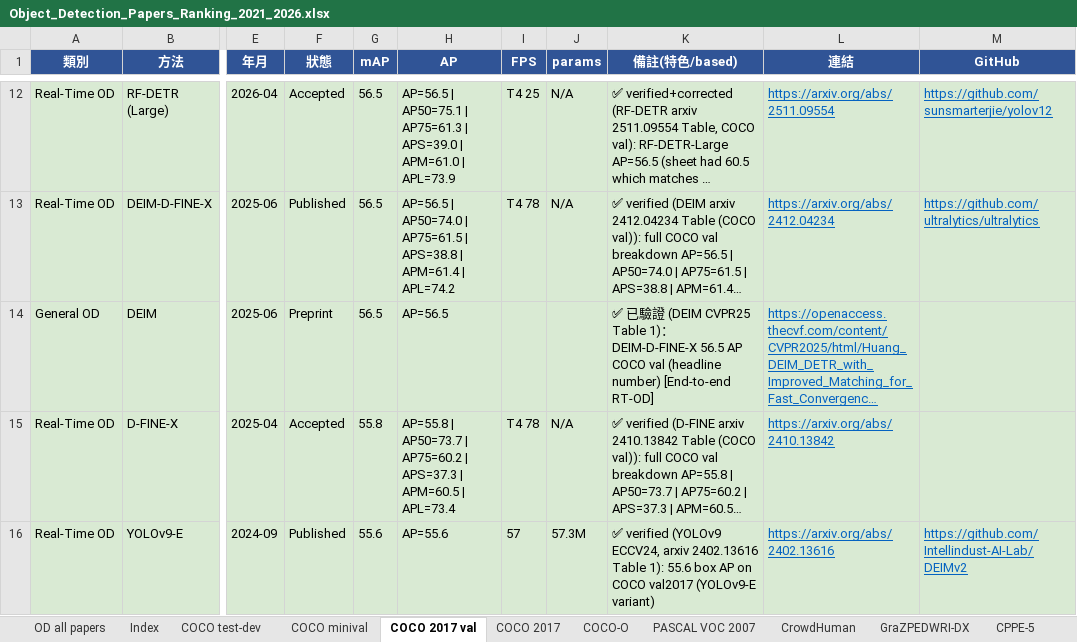
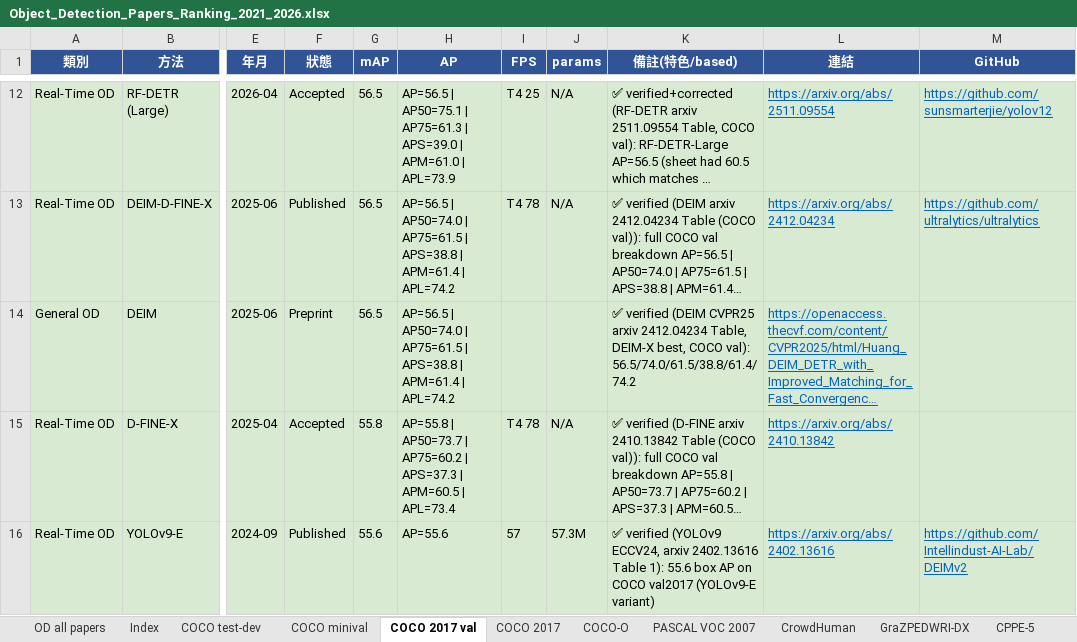
Before and after one commit to 112378074/NTUT-IVI-Lab--SOTA-Literature-Viewer, an Excel workbook: Object_Detection_Papers_Ranking_2021_2026.xlsx, sheet COCO 2017 val, drawn as a sheet; only a part is shown, gaps mark what is left out; long unchanged cells end in …; values as stored, in another font and other column widths than the file's, no borders; the diff names each change by its address in the sheet, - before the commit and + after, or states it on an @@ line.

Commit message:
OD PDF-verify loop batch 4 (56/125): DEIM ✅ COCO val 56.5 full breakdown; flagged via PDF — Test-Time Backdoor(security)/ROD-MLLM(referring)/Towards RAW(RAW domain)/Pseudo Visible(thermal)/Generative Replay(incremental)/Fractal Calibration(LVIS)/ReDiffDet(DIOR-R oriented, visual read)

```diff
--- a/Object_Detection_Papers_Ranking_2021_2026.xlsx (sheet COCO 2017 val)
+++ b/Object_Detection_Papers_Ranking_2021_2026.xlsx (sheet COCO 2017 val)
-H14 (AP): AP=56.5
+H14 (AP): AP=56.5 | AP50=74.0 | AP75=61.5 | APS=38.8 | APM=61.4 | APL=74.2
-K14 (備註(特色/based)): ✅ 已驗證 (DEIM CVPR25 Table 1)：DEIM-D-FINE-X 56.5 AP COCO val (headline number) [End-to-end RT-OD]
+K14 (備註(特色/based)): ✅ verified (DEIM CVPR25 arxiv 2412.04234 Table, DEIM-X best, COCO val): 56.5/74.0/61.5/38.8/61.4/74.2
```
Also changed, not shown: sheet COCO 2017, 3 other files.
